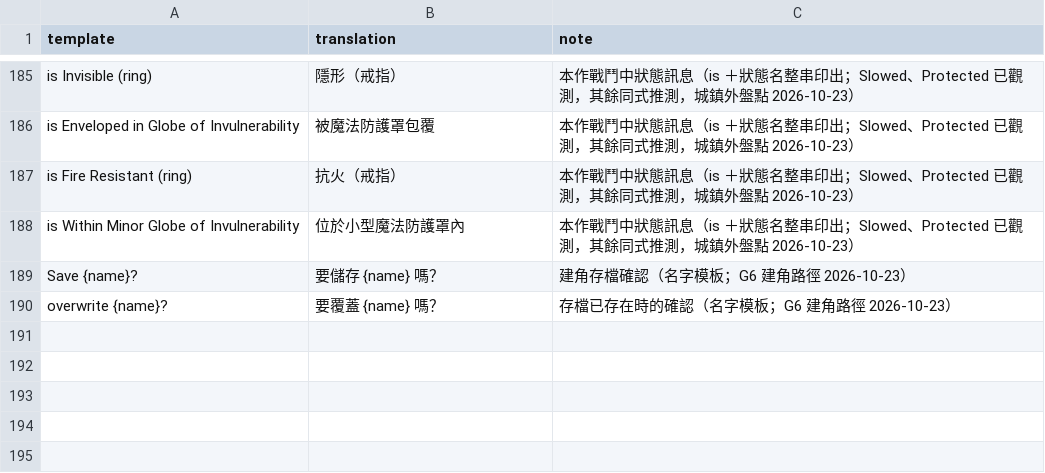
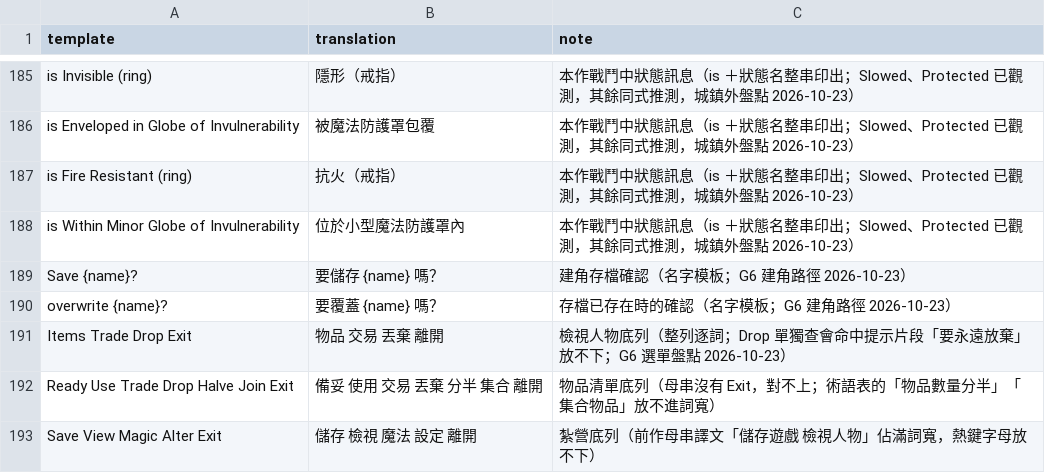
Before and after one commit to wicanr2/pools-of-darkness-cht, a TSV file: text/composed-templates.tsv, drawn as a sheet; only a part is shown, gaps mark what is left out.

```diff
--- a/text/composed-templates.tsv
+++ b/text/composed-templates.tsv
@@ -190 +190,4 @@ Save {name}? 	要儲存 {name} 嗎？	建角存檔確認（名字模板；G6 建
 overwrite {name}?	要覆蓋 {name} 嗎？	存檔已存在時的確認（名字模板；G6 建角路徑 2026-10-23）
+Items Trade Drop Exit	物品 交易 丟棄 離開	檢視人物底列（整列逐詞；Drop 單獨查會命中提示片段「要永遠放棄」放不下；G6 選單盤點 2026-10-23）
+Ready Use Trade Drop Halve Join Exit	備妥 使用 交易 丟棄 分半 集合 離開	物品清單底列（母串沒有 Exit，對不上；術語表的「物品數量分半」「集合物品」放不進詞寬）
+Save View Magic Alter Exit	儲存 檢視 魔法 設定 離開	紮營底列（前作母串譯文「儲存遊戲 檢視人物」佔滿詞寬，熱鍵字母放不下）
```
Also changed, not shown: text/glossary.tsv, text/name-events.tsv, 5 other files.
